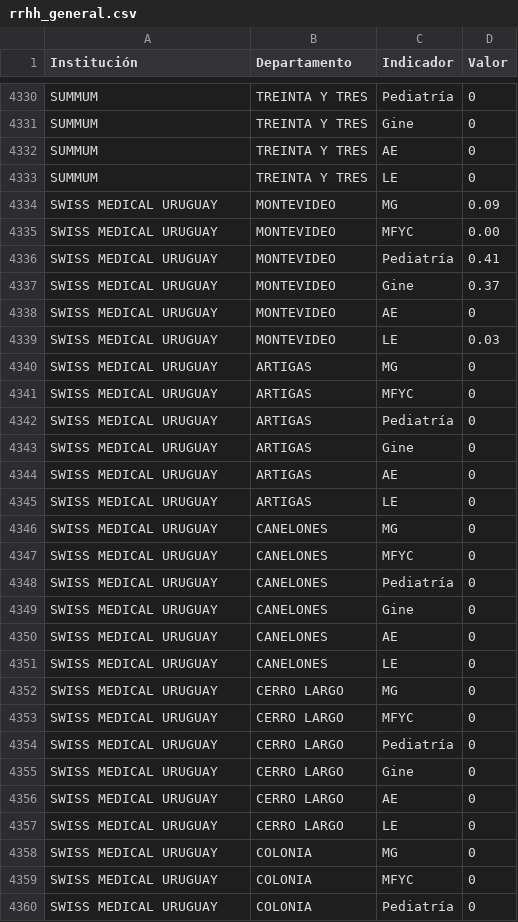
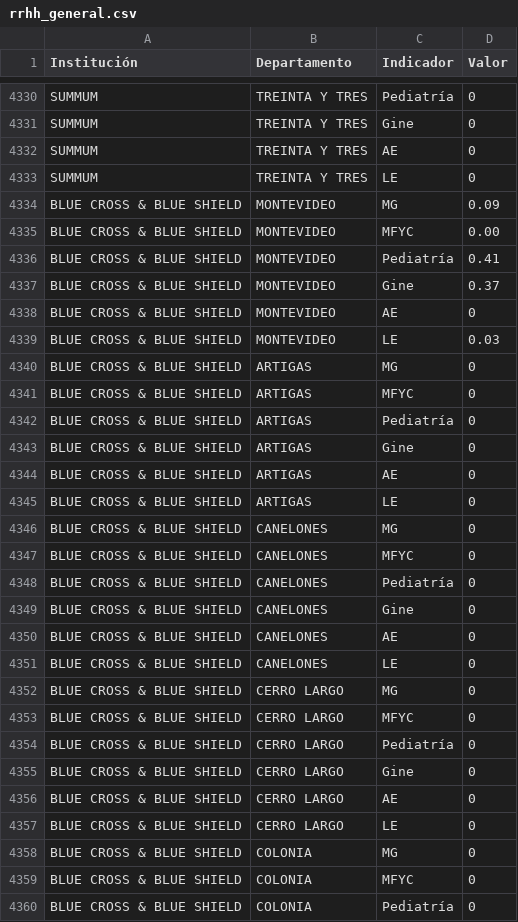
Before and after one commit to datauy/ATuServicio, a CSV file: db/data/2024-1/rrhh_general.csv, drawn as a sheet; only a part is shown, gaps mark what is left out; the diff covers the shown part only.

```diff
--- a/db/data/2024-1/rrhh_general.csv
+++ b/db/data/2024-1/rrhh_general.csv
@@ -4333,28 +4333,28 @@ SUMMUM;TREINTA Y TRES;AE;0
 SUMMUM;TREINTA Y TRES;LE;0
-SWISS MEDICAL URUGUAY;MONTEVIDEO;MG;0.09
-SWISS MEDICAL URUGUAY;MONTEVIDEO;MFYC;0.00
-SWISS MEDICAL URUGUAY;MONTEVIDEO;Pediatría;0.41
-SWISS MEDICAL URUGUAY;MONTEVIDEO;Gine;0.37
-SWISS MEDICAL URUGUAY;MONTEVIDEO;AE;0
-SWISS MEDICAL URUGUAY;MONTEVIDEO;LE;0.03
-SWISS MEDICAL URUGUAY;ARTIGAS;MG;0
-SWISS MEDICAL URUGUAY;ARTIGAS;MFYC;0
-SWISS MEDICAL URUGUAY;ARTIGAS;Pediatría;0
-SWISS MEDICAL URUGUAY;ARTIGAS;Gine;0
-SWISS MEDICAL URUGUAY;ARTIGAS;AE;0
-SWISS MEDICAL URUGUAY;ARTIGAS;LE;0
-SWISS MEDICAL URUGUAY;CANELONES;MG;0
-SWISS MEDICAL URUGUAY;CANELONES;MFYC;0
-SWISS MEDICAL URUGUAY;CANELONES;Pediatría;0
-SWISS MEDICAL URUGUAY;CANELONES;Gine;0
-SWISS MEDICAL URUGUAY;CANELONES;AE;0
-SWISS MEDICAL URUGUAY;CANELONES;LE;0
-SWISS MEDICAL URUGUAY;CERRO LARGO;MG;0
-SWISS MEDICAL URUGUAY;CERRO LARGO;MFYC;0
-SWISS MEDICAL URUGUAY;CERRO LARGO;Pediatría;0
-SWISS MEDICAL URUGUAY;CERRO LARGO;Gine;0
-SWISS MEDICAL URUGUAY;CERRO LARGO;AE;0
-SWISS MEDICAL URUGUAY;CERRO LARGO;LE;0
-SWISS MEDICAL URUGUAY;COLONIA;MG;0
-SWISS MEDICAL URUGUAY;COLONIA;MFYC;0
-SWISS MEDICAL URUGUAY;COLONIA;Pediatría;0
+BLUE CROSS & BLUE SHIELD;MONTEVIDEO;MG;0.09
+BLUE CROSS & BLUE SHIELD;MONTEVIDEO;MFYC;0.00
+BLUE CROSS & BLUE SHIELD;MONTEVIDEO;Pediatría;0.41
+BLUE CROSS & BLUE SHIELD;MONTEVIDEO;Gine;0.37
+BLUE CROSS & BLUE SHIELD;MONTEVIDEO;AE;0
+BLUE CROSS & BLUE SHIELD;MONTEVIDEO;LE;0.03
+BLUE CROSS & BLUE SHIELD;ARTIGAS;MG;0
+BLUE CROSS & BLUE SHIELD;ARTIGAS;MFYC;0
+BLUE CROSS & BLUE SHIELD;ARTIGAS;Pediatría;0
+BLUE CROSS & BLUE SHIELD;ARTIGAS;Gine;0
+BLUE CROSS & BLUE SHIELD;ARTIGAS;AE;0
+BLUE CROSS & BLUE SHIELD;ARTIGAS;LE;0
+BLUE CROSS & BLUE SHIELD;CANELONES;MG;0
+BLUE CROSS & BLUE SHIELD;CANELONES;MFYC;0
+BLUE CROSS & BLUE SHIELD;CANELONES;Pediatría;0
+BLUE CROSS & BLUE SHIELD;CANELONES;Gine;0
+BLUE CROSS & BLUE SHIELD;CANELONES;AE;0
+BLUE CROSS & BLUE SHIELD;CANELONES;LE;0
+BLUE CROSS & BLUE SHIELD;CERRO LARGO;MG;0
+BLUE CROSS & BLUE SHIELD;CERRO LARGO;MFYC;0
+BLUE CROSS & BLUE SHIELD;CERRO LARGO;Pediatría;0
+BLUE CROSS & BLUE SHIELD;CERRO LARGO;Gine;0
+BLUE CROSS & BLUE SHIELD;CERRO LARGO;AE;0
+BLUE CROSS & BLUE SHIELD;CERRO LARGO;LE;0
+BLUE CROSS & BLUE SHIELD;COLONIA;MG;0
+BLUE CROSS & BLUE SHIELD;COLONIA;MFYC;0
+BLUE CROSS & BLUE SHIELD;COLONIA;Pediatría;0
```
Also changed, not shown: 93 edited cells elsewhere in this file, db/data/2024-1/rrhh_cad.csv, 1 other file.
